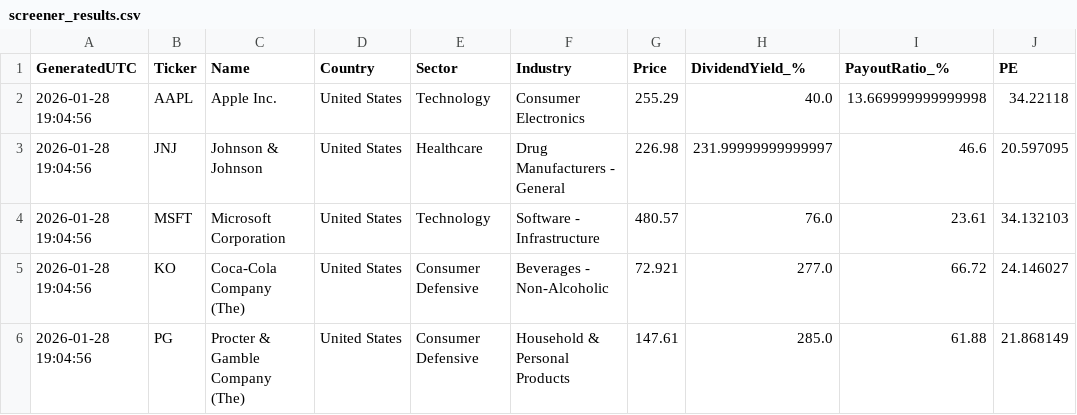
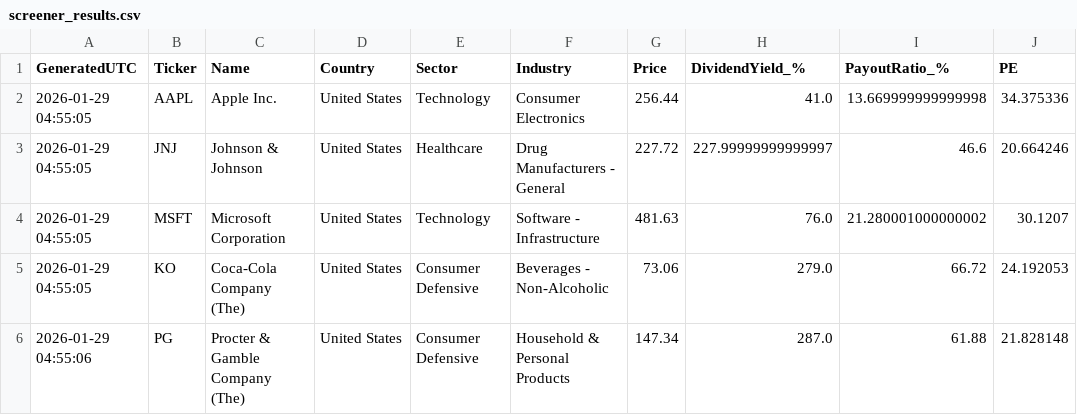
Before and after one commit to Callahan1975/dividend-screener-simple, a CSV file: data/screener_results.csv, drawn as a sheet.

```diff
--- a/data/screener_results.csv
+++ b/data/screener_results.csv
@@ -1,6 +1,6 @@
 GeneratedUTC,Ticker,Name,Country,Sector,Industry,Price,DividendYield_%,PayoutRatio_%,PE
-2026-01-28 19:04:56,AAPL,Apple Inc.,United States,Technology,Consumer Electronics,255.29,40.0,13.669999999999998,34.22118
-2026-01-28 19:04:56,JNJ,Johnson & Johnson,United States,Healthcare,Drug Manufacturers - General,226.98,231.99999999999997,46.6,20.597095
-2026-01-28 19:04:56,MSFT,Microsoft Corporation,United States,Technology,Software - Infrastructure,480.57,76.0,23.61,34.132103
-2026-01-28 19:04:56,KO,Coca-Cola Company (The),United States,Consumer Defensive,Beverages - Non-Alcoholic,72.921,277.0,66.72,24.146027
-2026-01-28 19:04:56,PG,Procter & Gamble Company (The),United States,Consumer Defensive,Household & Personal Products,147.61,285.0,61.88,21.868149
+2026-01-29 04:55:05,AAPL,Apple Inc.,United States,Technology,Consumer Electronics,256.44,41.0,13.669999999999998,34.375336
+2026-01-29 04:55:05,JNJ,Johnson & Johnson,United States,Healthcare,Drug Manufacturers - General,227.72,227.99999999999997,46.6,20.664246
+2026-01-29 04:55:05,MSFT,Microsoft Corporation,United States,Technology,Software - Infrastructure,481.63,76.0,21.280001000000002,30.1207
+2026-01-29 04:55:05,KO,Coca-Cola Company (The),United States,Consumer Defensive,Beverages - Non-Alcoholic,73.06,279.0,66.72,24.192053
+2026-01-29 04:55:06,PG,Procter & Gamble Company (The),United States,Consumer Defensive,Household & Personal Products,147.34,287.0,61.88,21.828148
```
